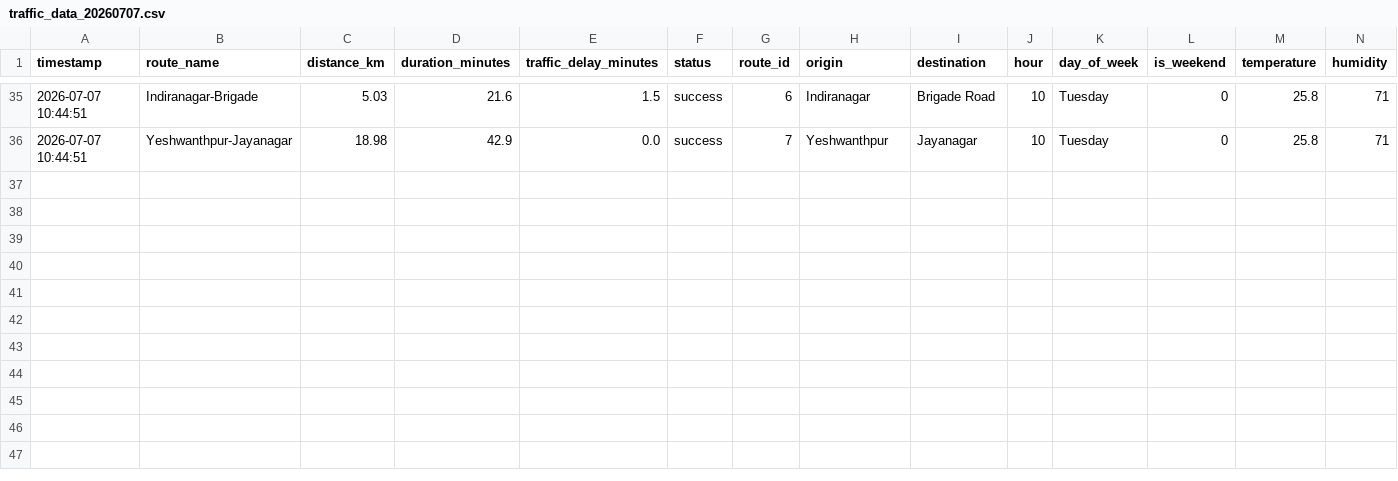
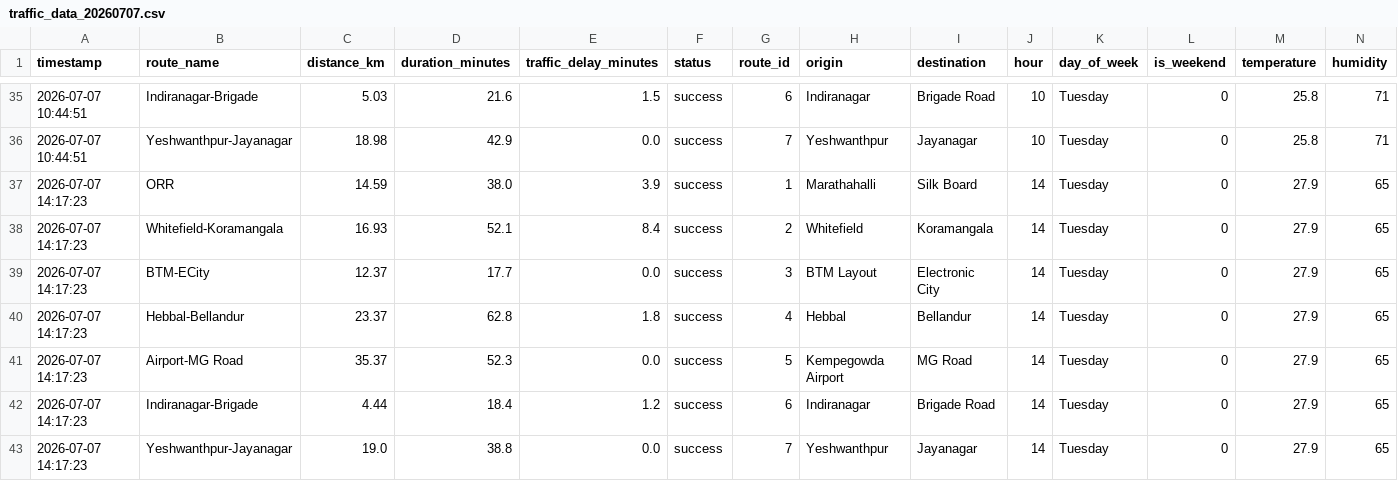
Before and after one commit to Fayaz-15/new-bangalore-traffic-prediction, a CSV file: data/raw/traffic_data_20260707.csv, drawn as a sheet; only a part is shown, gaps mark what is left out; rows hold the shown columns only; the diff names each change by its address in the sheet, - before the commit and + after, or states it on an @@ line.

```diff
--- a/data/raw/traffic_data_20260707.csv
+++ b/data/raw/traffic_data_20260707.csv
+row 37: 2026-07-07 14:17:23 | ORR | 14.59 | 38.0 | 3.9 | success | 1 | Marathahalli | Silk Board | 14 | Tuesday | 0 | 27.9 | 65
+row 38: 2026-07-07 14:17:23 | Whitefield-Koramangala | 16.93 | 52.1 | 8.4 | success | 2 | Whitefield | Koramangala | 14 | Tuesday | 0 | 27.9 | 65
+row 39: 2026-07-07 14:17:23 | BTM-ECity | 12.37 | 17.7 | 0.0 | success | 3 | BTM Layout | Electronic City | 14 | Tuesday | 0 | 27.9 | 65
+row 40: 2026-07-07 14:17:23 | Hebbal-Bellandur | 23.37 | 62.8 | 1.8 | success | 4 | Hebbal | Bellandur | 14 | Tuesday | 0 | 27.9 | 65
+row 41: 2026-07-07 14:17:23 | Airport-MG Road | 35.37 | 52.3 | 0.0 | success | 5 | Kempegowda Airport | MG Road | 14 | Tuesday | 0 | 27.9 | 65
+row 42: 2026-07-07 14:17:23 | Indiranagar-Brigade | 4.44 | 18.4 | 1.2 | success | 6 | Indiranagar | Brigade Road | 14 | Tuesday | 0 | 27.9 | 65
+row 43: 2026-07-07 14:17:23 | Yeshwanthpur-Jayanagar | 19.0 | 38.8 | 0.0 | success | 7 | Yeshwanthpur | Jayanagar | 14 | Tuesday | 0 | 27.9 | 65
```
